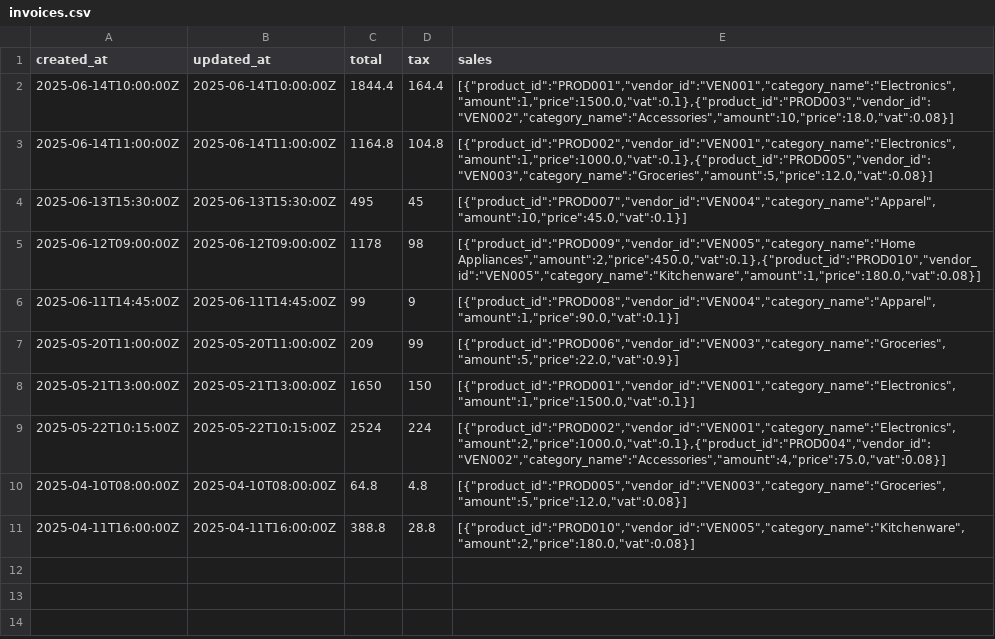
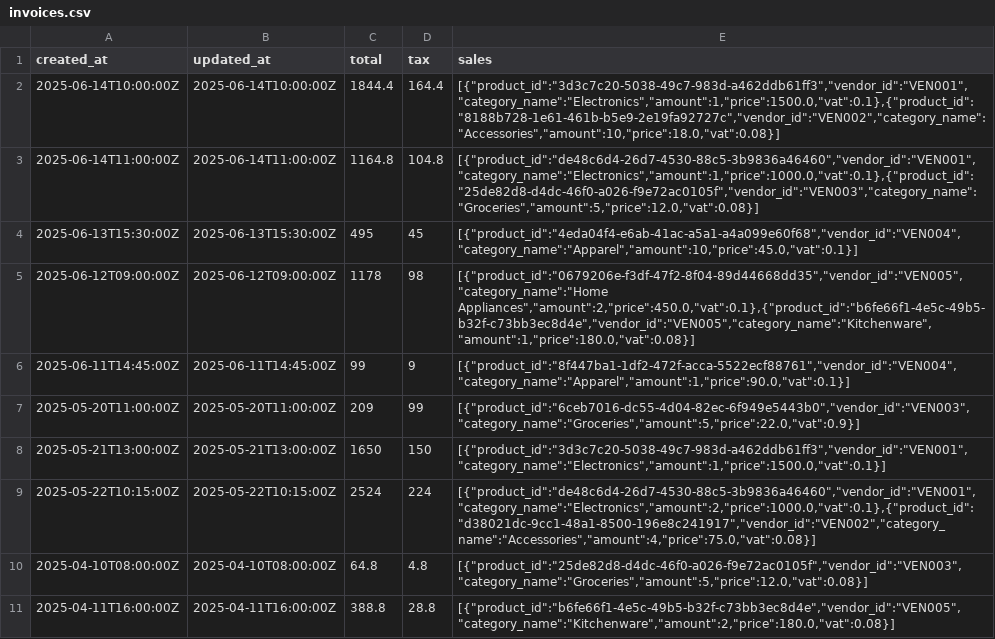
Before and after one commit to RedDot15/BE_StockManager, a CSV file: scripts/invoices.csv, drawn as a sheet.

Commit message:
Upgrade invoice import API: Checking if the sale-item not exists in current system.

```diff
--- a/scripts/invoices.csv
+++ b/scripts/invoices.csv
@@ -1,11 +1,11 @@
 created_at,updated_at,total,tax,sales
-2025-06-14T10:00:00Z,2025-06-14T10:00:00Z,1844.4,164.4,"[{""product_id"":""PROD001"",""vendor_id"":""VEN001"",""category_name"":""Electronics"",""amount"":1,""price"":1500.0,""vat"":0.1},{""product_id"":""PROD003"",""vendor_id"":""VEN002"",""category_name"":""Accessories"",""amount"":10,""price"":18.0,""vat"":0.08}]"
-2025-06-14T11:00:00Z,2025-06-14T11:00:00Z,1164.8,104.8,"[{""product_id"":""PROD002"",""vendor_id"":""VEN001"",""category_name"":""Electronics"",""amount"":1,""price"":1000.0,""vat"":0.1},{""product_id"":""PROD005"",""vendor_id"":""VEN003"",""category_name"":""Groceries"",""amount"":5,""price"":12.0,""vat"":0.08}]"
-2025-06-13T15:30:00Z,2025-06-13T15:30:00Z,495,45,"[{""product_id"":""PROD007"",""vendor_id"":""VEN004"",""category_name"":""Apparel"",""amount"":10,""price"":45.0,""vat"":0.1}]"
-2025-06-12T09:00:00Z,2025-06-12T09:00:00Z,1178,98,"[{""product_id"":""PROD009"",""vendor_id"":""VEN005"",""category_name"":""Home Appliances"",""amount"":2,""price"":450.0,""vat"":0.1},{""product_id"":""PROD010"",""vendor_id"":""VEN005"",""category_name"":""Kitchenware"",""amount"":1,""price"":180.0,""vat"":0.08}]"
-2025-06-11T14:45:00Z,2025-06-11T14:45:00Z,99,9,"[{""product_id"":""PROD008"",""vendor_id"":""VEN004"",""category_name"":""Apparel"",""amount"":1,""price"":90.0,""vat"":0.1}]"
-2025-05-20T11:00:00Z,2025-05-20T11:00:00Z,209,99,"[{""product_id"":""PROD006"",""vendor_id"":""VEN003"",""category_name"":""Groceries"",""amount"":5,""price"":22.0,""vat"":0.9}]"
-2025-05-21T13:00:00Z,2025-05-21T13:00:00Z,1650,150,"[{""product_id"":""PROD001"",""vendor_id"":""VEN001"",""category_name"":""Electronics"",""amount"":1,""price"":1500.0,""vat"":0.1}]"
-2025-05-22T10:15:00Z,2025-05-22T10:15:00Z,2524,224,"[{""product_id"":""PROD002"",""vendor_id"":""VEN001"",""category_name"":""Electronics"",""amount"":2,""price"":1000.0,""vat"":0.1},{""product_id"":""PROD004"",""vendor_id"":""VEN002"",""category_name"":""Accessories"",""amount"":4,""price"":75.0,""vat"":0.08}]"
-2025-04-10T08:00:00Z,2025-04-10T08:00:00Z,64.8,4.8,"[{""product_id"":""PROD005"",""vendor_id"":""VEN003"",""category_name"":""Groceries"",""amount"":5,""price"":12.0,""vat"":0.08}]"
-2025-04-11T16:00:00Z,2025-04-11T16:00:00Z,388.8,28.8,"[{""product_id"":""PROD010"",""vendor_id"":""VEN005"",""category_name"":""Kitchenware"",""amount"":2,""price"":180.0,""vat"":0.08}]"
+2025-06-14T10:00:00Z,2025-06-14T10:00:00Z,1844.4,164.4,"[{""product_id"":""3d3c7c20-5038-49c7-983d-a462ddb61ff3"",""vendor_id"":""VEN001"",""category_name"":""Electronics"",""amount"":1,""price"":1500.0,""vat"":0.1},{""product_id"":""8188b728-1e61-461b-b5e9-2e19fa92727c"",""vendor_id"":""VEN002"",""category_name"":""Accessories"",""amount"":10,""price"":18.0,""vat"":0.08}]"
+2025-06-14T11:00:00Z,2025-06-14T11:00:00Z,1164.8,104.8,"[{""product_id"":""de48c6d4-26d7-4530-88c5-3b9836a46460"",""vendor_id"":""VEN001"",""category_name"":""Electronics"",""amount"":1,""price"":1000.0,""vat"":0.1},{""product_id"":""25de82d8-d4dc-46f0-a026-f9e72ac0105f"",""vendor_id"":""VEN003"",""category_name"":""Groceries"",""amount"":5,""price"":12.0,""vat"":0.08}]"
+2025-06-13T15:30:00Z,2025-06-13T15:30:00Z,495,45,"[{""product_id"":""4eda04f4-e6ab-41ac-a5a1-a4a099e60f68"",""vendor_id"":""VEN004"",""category_name"":""Apparel"",""amount"":10,""price"":45.0,""vat"":0.1}]"
+2025-06-12T09:00:00Z,2025-06-12T09:00:00Z,1178,98,"[{""product_id"":""0679206e-f3df-47f2-8f04-89d44668dd35"",""vendor_id"":""VEN005"",""category_name"":""Home Appliances"",""amount"":2,""price"":450.0,""vat"":0.1},{""product_id"":""b6fe66f1-4e5c-49b5-b32f-c73bb3ec8d4e"",""vendor_id"":""VEN005"",""category_name"":""Kitchenware"",""amount"":1,""price"":180.0,""vat"":0.08}]"
+2025-06-11T14:45:00Z,2025-06-11T14:45:00Z,99,9,"[{""product_id"":""8f447ba1-1df2-472f-acca-5522ecf88761"",""vendor_id"":""VEN004"",""category_name"":""Apparel"",""amount"":1,""price"":90.0,""vat"":0.1}]"
+2025-05-20T11:00:00Z,2025-05-20T11:00:00Z,209,99,"[{""product_id"":""6ceb7016-dc55-4d04-82ec-6f949e5443b0"",""vendor_id"":""VEN003"",""category_name"":""Groceries"",""amount"":5,""price"":22.0,""vat"":0.9}]"
+2025-05-21T13:00:00Z,2025-05-21T13:00:00Z,1650,150,"[{""product_id"":""3d3c7c20-5038-49c7-983d-a462ddb61ff3"",""vendor_id"":""VEN001"",""category_name"":""Electronics"",""amount"":1,""price"":1500.0,""vat"":0.1}]"
+2025-05-22T10:15:00Z,2025-05-22T10:15:00Z,2524,224,"[{""product_id"":""de48c6d4-26d7-4530-88c5-3b9836a46460"",""vendor_id"":""VEN001"",""category_name"":""Electronics"",""amount"":2,""price"":1000.0,""vat"":0.1},{""product_id"":""d38021dc-9cc1-48a1-8500-196e8c241917"",""vendor_id"":""VEN002"",""category_name"":""Accessories"",""amount"":4,""price"":75.0,""vat"":0.08}]"
+2025-04-10T08:00:00Z,2025-04-10T08:00:00Z,64.8,4.8,"[{""product_id"":""25de82d8-d4dc-46f0-a026-f9e72ac0105f"",""vendor_id"":""VEN003"",""category_name"":""Groceries"",""amount"":5,""price"":12.0,""vat"":0.08}]"
+2025-04-11T16:00:00Z,2025-04-11T16:00:00Z,388.8,28.8,"[{""product_id"":""b6fe66f1-4e5c-49b5-b32f-c73bb3ec8d4e"",""vendor_id"":""VEN005"",""category_name"":""Kitchenware"",""amount"":2,""price"":180.0,""vat"":0.08}]"
```
Also changed, not shown: 1 other file.
